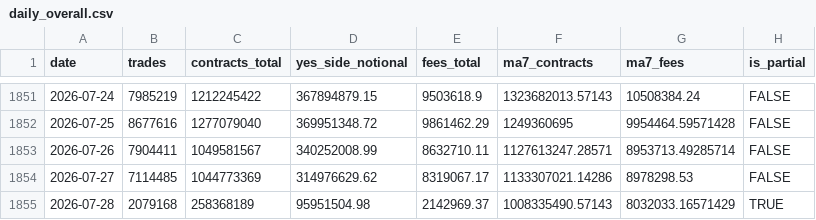
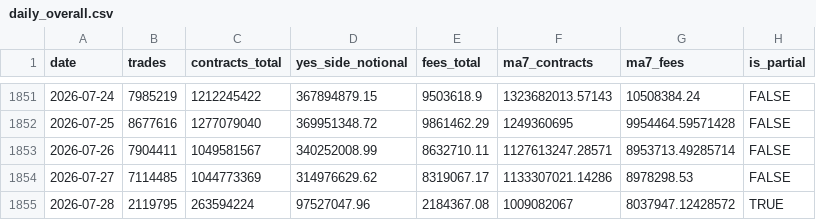
Before and after one commit to Doboyle95/kalshi-dashboard, a CSV file: src/data/daily_overall.csv, drawn as a sheet; only a part is shown, gaps mark what is left out.

Commit message:
data: 2026-07-28 09:48 ET - 263,594,224 contracts

```diff
--- a/src/data/daily_overall.csv
+++ b/src/data/daily_overall.csv
@@ -1854,2 +1854,2 @@ date,trades,contracts_total,yes_side_notional,fees_total,ma7_contracts,ma7_fees,
 2026-07-27,7114485,1044773369,314976629.62,8319067.17,1133307021.14286,8978298.53,FALSE
-2026-07-28,2079168,258368189,95951504.98,2142969.37,1008335490.57143,8032033.16571429,TRUE
+2026-07-28,2119795,263594224,97527047.96,2184367.08,1009082067,8037947.12428572,TRUE
```
Also changed, not shown: src/data/daily_sports_vs_nonsports.csv, src/data/sports_market_type_daily.csv, 3 other files.
